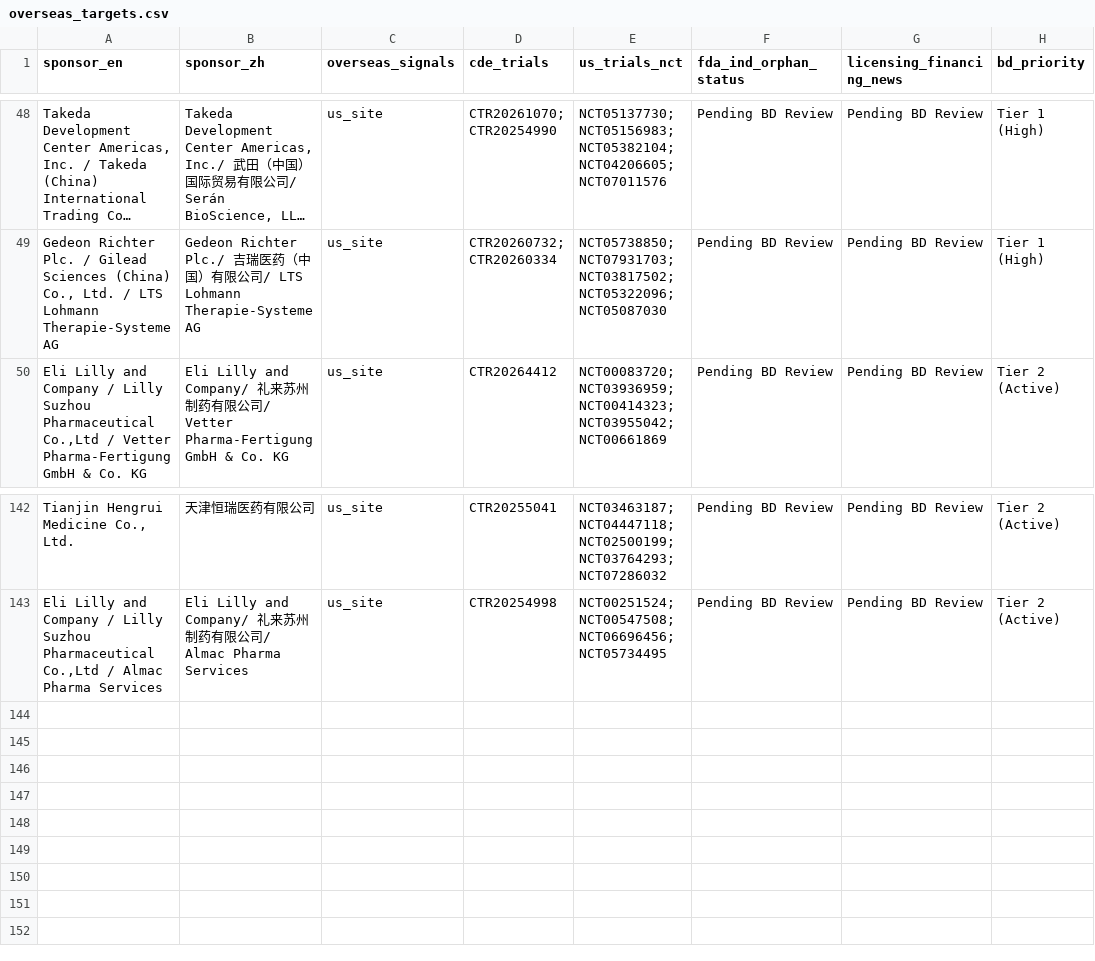
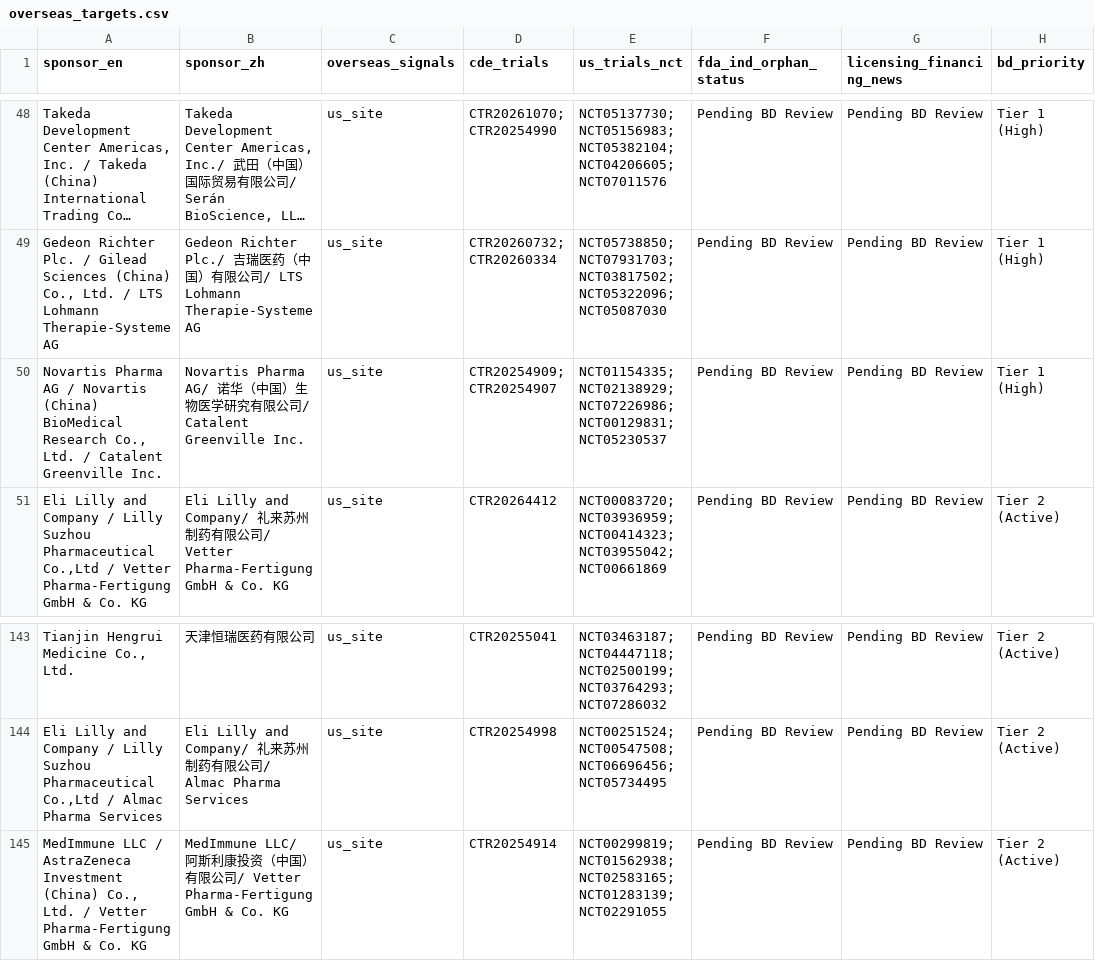
Before and after one commit to hutianle/cde-clinical-trials, a CSV file: data/overseas_targets.csv, drawn as a sheet; only a part is shown, gaps mark what is left out; long unchanged cells end in …; the diff names each change by its address in the sheet, - before the commit and + after, or states it on an @@ line.

```diff
--- a/data/overseas_targets.csv
+++ b/data/overseas_targets.csv
+row 50: Novartis Pharma AG / Novartis (China) BioMedical Research Co., Ltd. / Catalent Greenville Inc. | Novartis Pharma AG/ 诺华（中国）生物医学研究有限公司/ Catalent Greenville Inc. | us_site | CTR20254909; CTR20254907 | NCT01154335; NCT02138929; NCT07226986; NCT00129831; NCT05230537 | Pending BD Review | Pending BD Review | Tier 1 (High)
+row 145: MedImmune LLC / AstraZeneca Investment (China) Co., Ltd. / Vetter Pharma-Fertigung GmbH & Co. KG | MedImmune LLC/ 阿斯利康投资（中国）有限公司/ Vetter Pharma-Fertigung GmbH & Co. KG | us_site | CTR20254914 | NCT00299819; NCT01562938; NCT02583165; NCT01283139; NCT02291055 | Pending BD Review | Pending BD Review | Tier 2 (Active)
```
Also changed, not shown: 6 other files.
